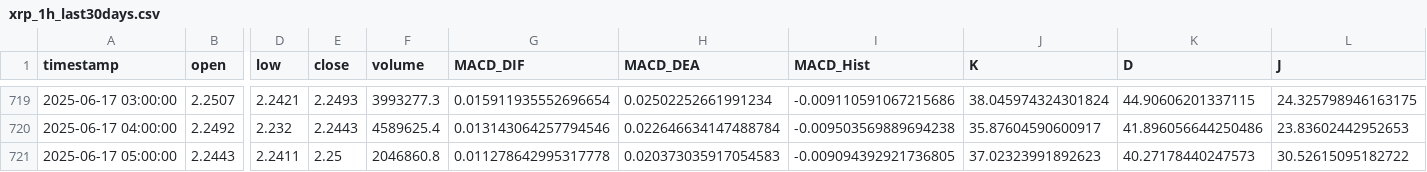
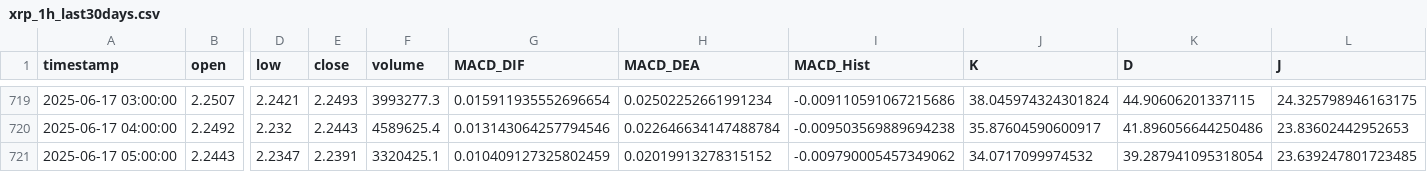
Before and after one commit to SteBal-star/xrp-data, a CSV file: binancexrp/xrp_1h_last30days.csv, drawn as a sheet; only a part is shown, gaps mark what is left out; the diff names each change by its address in the sheet, - before the commit and + after, or states it on an @@ line.

```diff
--- a/binancexrp/xrp_1h_last30days.csv
+++ b/binancexrp/xrp_1h_last30days.csv
-D721 (low): 2.2411
+D721 (low): 2.2347
-E721 (close): 2.25
+E721 (close): 2.2391
-F721 (volume): 2046860.8
+F721 (volume): 3320425.1
-G721 (MACD_DIF): 0.011278642995317778
+G721 (MACD_DIF): 0.010409127325802459
-H721 (MACD_DEA): 0.020373035917054583
+H721 (MACD_DEA): 0.02019913278315152
-I721 (MACD_Hist): -0.009094392921736805
+I721 (MACD_Hist): -0.009790005457349062
-J721 (K): 37.02323991892623
+J721 (K): 34.0717099974532
-K721 (D): 40.27178440247573
+K721 (D): 39.287941095318054
-L721 (J): 30.52615095182722
+L721 (J): 23.639247801723485
```
Also changed, not shown: binancexrp/xrp_15m_last30days.csv, binancexrp/xrp_1d_last30days.csv, 8 other files.
